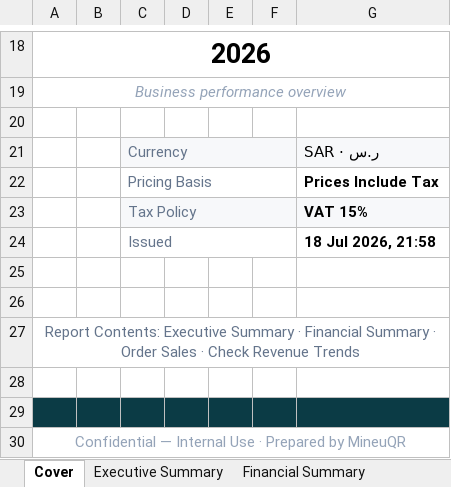
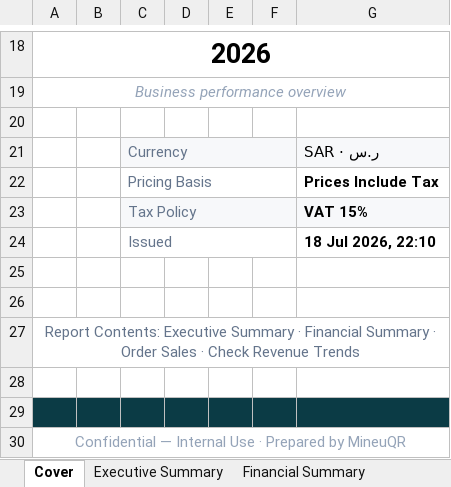
Before and after one commit to mineuqr/mineuqr, an Excel workbook: docs/engineering/programs/REPORTING-DESIGN-LANGUAGE-1/samples/reporting-design-language-en-2026.xlsx, sheet Cover, drawn as a sheet; only a part is shown, gaps mark what is left out; values as stored, in another font and other column widths than the file's, no borders; charts and pictures not drawn; the diff names each change by its address in the sheet, - before the commit and + after, or states it on an @@ line.

```diff
--- a/docs/engineering/programs/REPORTING-DESIGN-LANGUAGE-1/samples/reporting-design-language-en-2026.xlsx (sheet Cover)
+++ b/docs/engineering/programs/REPORTING-DESIGN-LANGUAGE-1/samples/reporting-design-language-en-2026.xlsx (sheet Cover)
-G24: 18 Jul 2026, 21:58
+G24: 18 Jul 2026, 22:10
```
Also changed, not shown: sheet Executive Summary, docs/engineering/programs/REPORTING-DESIGN-LANGUAGE-1/samples/reporting-design-language-en-2026-07.xlsx, 7 other files.
